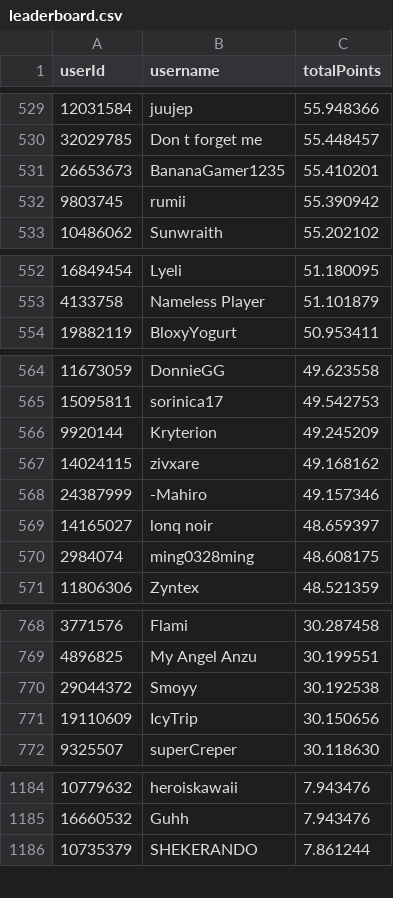
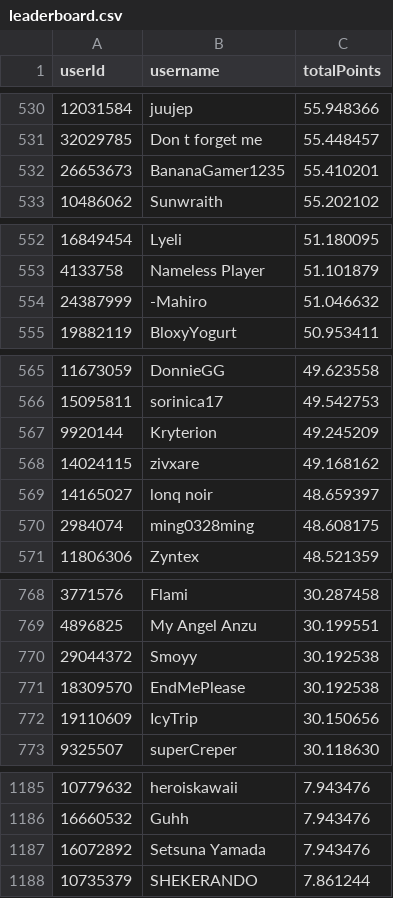
Before and after one commit to Naethanial/osudemonlist, a CSV file: web/data/leaderboard.csv, drawn as a sheet; only a part is shown, gaps mark what is left out; removed rows and columns are numbered as before the commit, all else as after; the diff covers the shown part only; the diff names each change by its address in the sheet, - before the commit and + after, or states it on an @@ line.

```diff
--- a/web/data/leaderboard.csv
+++ b/web/data/leaderboard.csv
-row 532: 9803745 | rumii | 55.390942
+row 554: 24387999 | -Mahiro | 51.046632
-row 568: 24387999 | -Mahiro | 49.157346
+row 771: 18309570 | EndMePlease | 30.192538
+row 1187: 16072892 | Setsuna Yamada | 7.943476
```
Also changed, not shown: 8 added rows, 6 removed rows and 2 edited cells elsewhere in this file, 2 other files.
